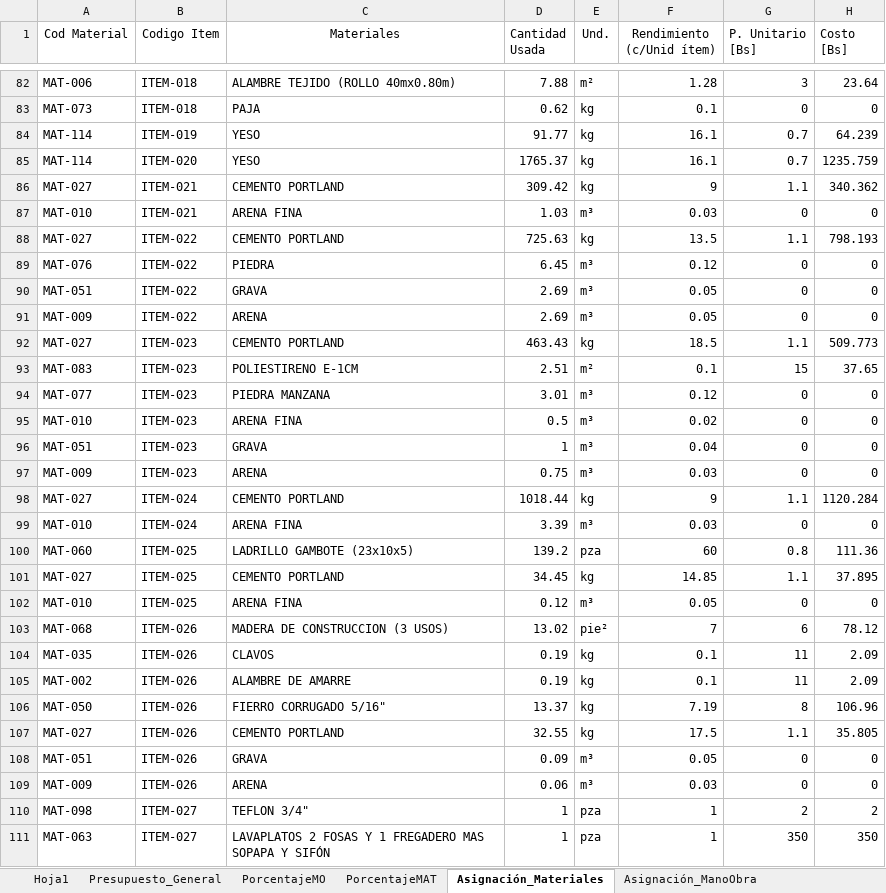
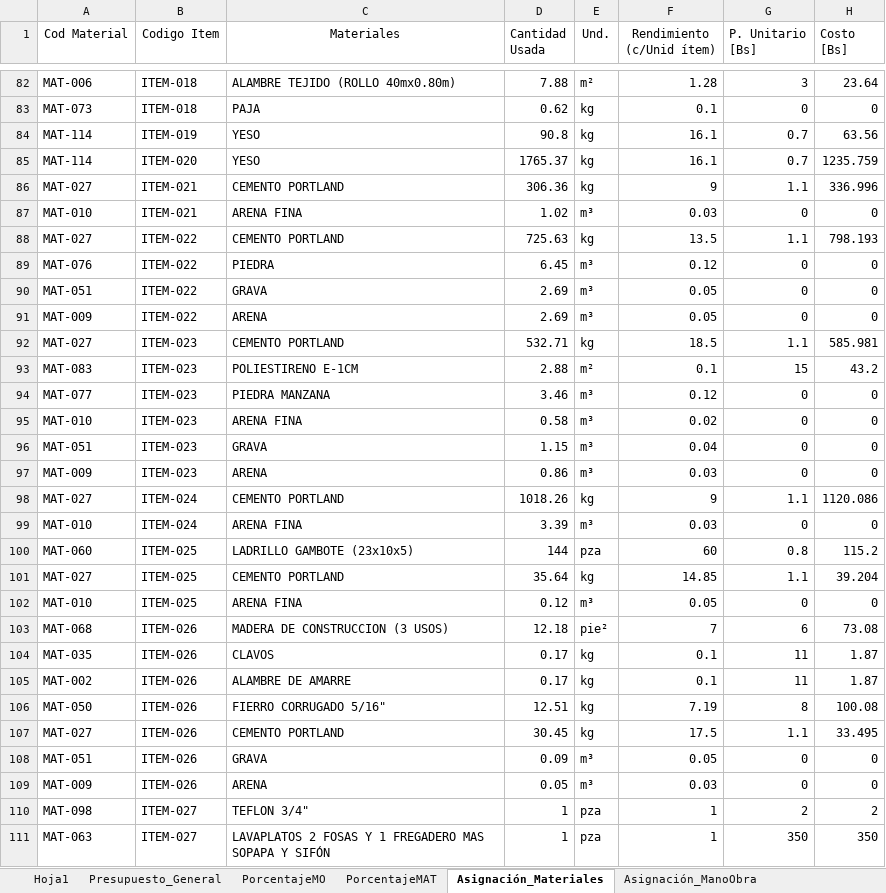
Before and after one commit to carlosantencinas/Presupuesto, an Excel workbook: Tipo_2_CM1.xlsx, sheet Asignación_Materiales, drawn as a sheet; only a part is shown, gaps mark what is left out; values as stored, in another font and other column widths than the file's, no borders; the diff covers the shown part only; the diff names each change by its address in the sheet, - before the commit and + after, or states it on an @@ line.

```diff
--- a/Tipo_2_CM1.xlsx (sheet Asignación_Materiales)
+++ b/Tipo_2_CM1.xlsx (sheet Asignación_Materiales)
-D84 (Cantidad Usada): 91.77
+D84 (Cantidad Usada): 90.8
-H84 (Costo [Bs]): 64.239
+H84 (Costo [Bs]): 63.56
-D86 (Cantidad Usada): 309.42
+D86 (Cantidad Usada): 306.36
-H86 (Costo [Bs]): 340.362
+H86 (Costo [Bs]): 336.996
-D87 (Cantidad Usada): 1.03
+D87 (Cantidad Usada): 1.02
-D92 (Cantidad Usada): 463.43
+D92 (Cantidad Usada): 532.71
-H92 (Costo [Bs]): 509.773
+H92 (Costo [Bs]): 585.981
-D93 (Cantidad Usada): 2.51
+D93 (Cantidad Usada): 2.88
-H93 (Costo [Bs]): 37.65
+H93 (Costo [Bs]): 43.2
-D94 (Cantidad Usada): 3.01
+D94 (Cantidad Usada): 3.46
-D95 (Cantidad Usada): 0.5
+D95 (Cantidad Usada): 0.58
-D96 (Cantidad Usada): 1
+D96 (Cantidad Usada): 1.15
-D97 (Cantidad Usada): 0.75
+D97 (Cantidad Usada): 0.86
-D98 (Cantidad Usada): 1018.44
+D98 (Cantidad Usada): 1018.26
-H98 (Costo [Bs]): 1120.284
+H98 (Costo [Bs]): 1120.086
-D100 (Cantidad Usada): 139.2
+D100 (Cantidad Usada): 144
-H100 (Costo [Bs]): 111.36
+H100 (Costo [Bs]): 115.2
-D101 (Cantidad Usada): 34.45
+D101 (Cantidad Usada): 35.64
-H101 (Costo [Bs]): 37.895
+H101 (Costo [Bs]): 39.204
-D103 (Cantidad Usada): 13.02
+D103 (Cantidad Usada): 12.18
-H103 (Costo [Bs]): 78.12
+H103 (Costo [Bs]): 73.08
-D104:D105 (Cantidad Usada): 0.19
+D104:D105 (Cantidad Usada): 0.17
-H104:H105 (Costo [Bs]): 2.09
+H104:H105 (Costo [Bs]): 1.87
-D106 (Cantidad Usada): 13.37
+D106 (Cantidad Usada): 12.51
-H106 (Costo [Bs]): 106.96
+H106 (Costo [Bs]): 100.08
-D107 (Cantidad Usada): 32.55
+D107 (Cantidad Usada): 30.45
-H107 (Costo [Bs]): 35.805
+H107 (Costo [Bs]): 33.495
-D109 (Cantidad Usada): 0.06
+D109 (Cantidad Usada): 0.05
```
Also changed, not shown: 94 edited cells elsewhere in this sheet, sheet Asignación_ManoObra, Tipo_1_CM1.xlsx, 5 other files.
